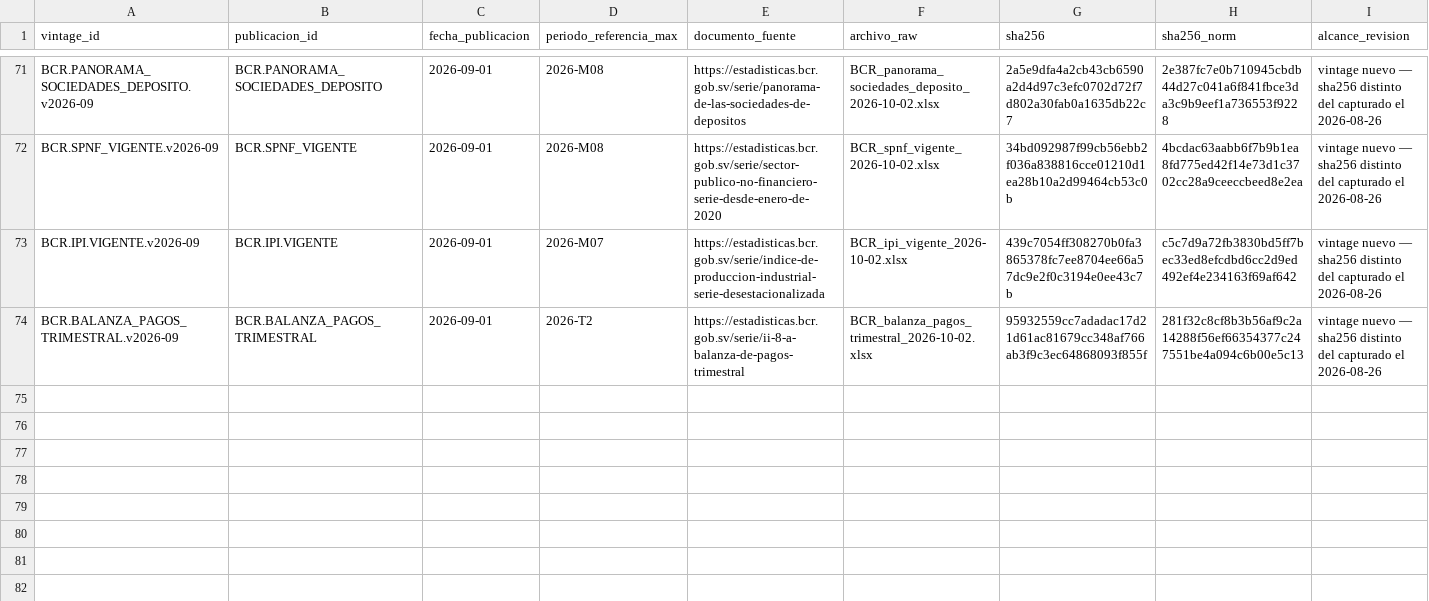
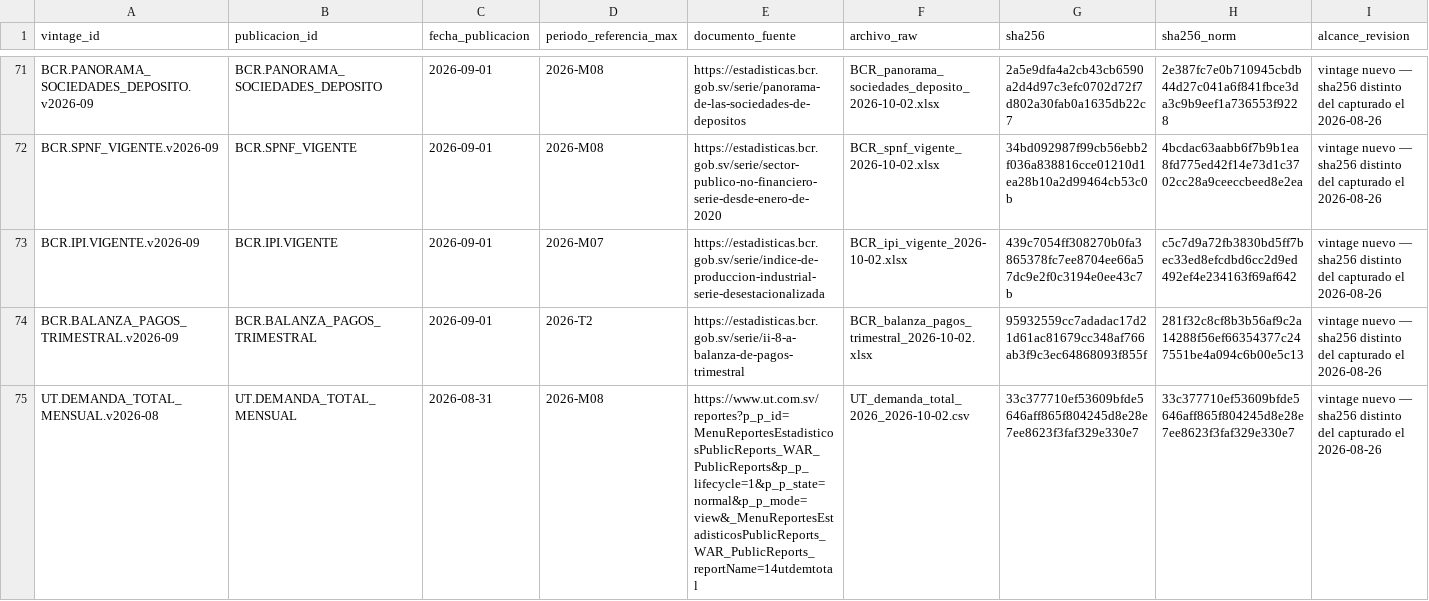
Before and after one commit to hsssst00/SIE-el-salvador, a CSV file: catalogos/08_vintages.csv, drawn as a sheet; only a part is shown, gaps mark what is left out; rows hold the shown columns only; the diff names each change by its address in the sheet, - before the commit and + after, or states it on an @@ line.

```diff
--- a/catalogos/08_vintages.csv
+++ b/catalogos/08_vintages.csv
+row 75: UT.DEMANDA_TOTAL_MENSUAL.v2026-08 | UT.DEMANDA_TOTAL_MENSUAL | 2026-08-31 | 2026-M08 | https://www.ut.com.sv/reportes?p_p_id=MenuReportesEstadisticosPublicReports_WAR_PublicReports&p_p_lifecycle=1&p_p_state=normal&p_p_mode=view&_MenuReportesEstadisticosPublicReports_WAR_PublicReports_reportName=14utdemtotal | UT_demanda_total_2026_2026-10-02.csv | 33c377710ef53609bfde5646aff865f804245d8e28e7ee8623f3faf329e330e7 | 33c377710ef53609bfde5646aff865f804245d8e28e7ee8623f3faf329e330e7 | vintage nuevo — sha256 distinto del capturado el 2026-08-26
```
Also changed, not shown: data/L0_raw/manifiesto.csv, 1 other file.
